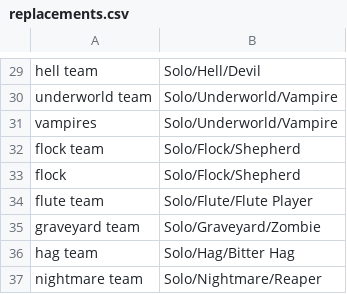
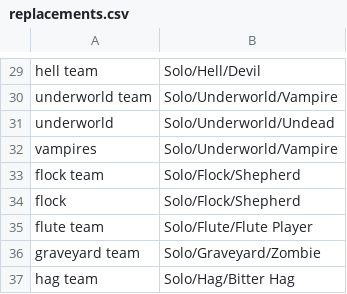
Before and after one commit to WerewolvesRevamped/Werewolves-Icons, a CSV file: replacements.csv, drawn as a sheet; only a part is shown, gaps mark what is left out; the shorter side is filled out with more unchanged rows.

Commit message:
Update replacements.csv

```diff
--- a/replacements.csv
+++ b/replacements.csv
@@ -30,2 +30,3 @@ hell team,Solo/Hell/Devil
 underworld team,Solo/Underworld/Vampire
+underworld,Solo/Underworld/Undead
 vampires,Solo/Underworld/Vampire
```
